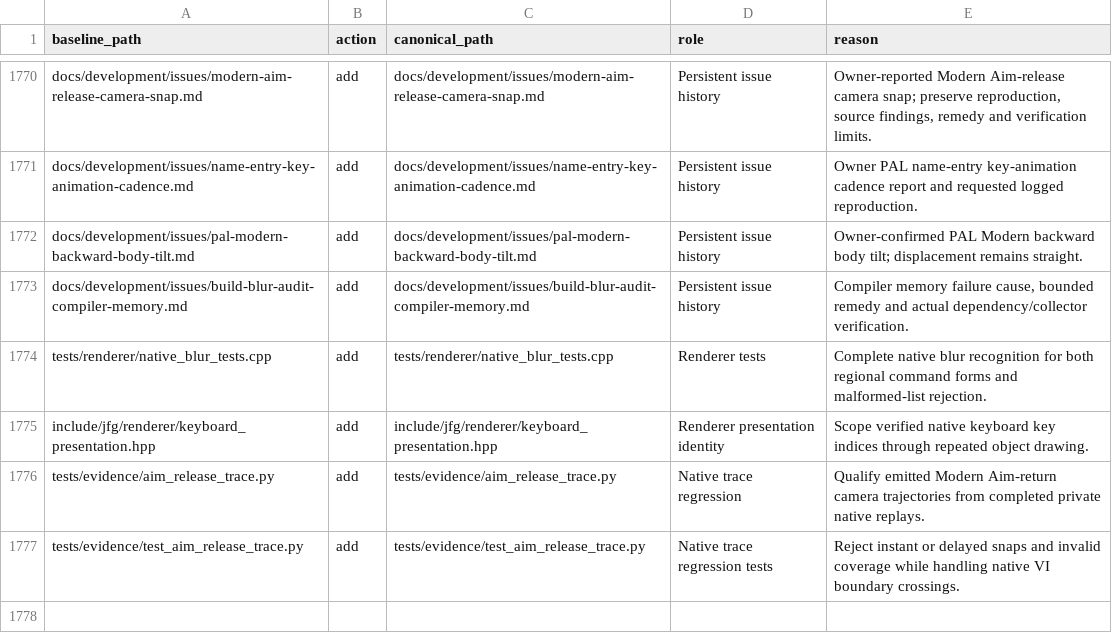
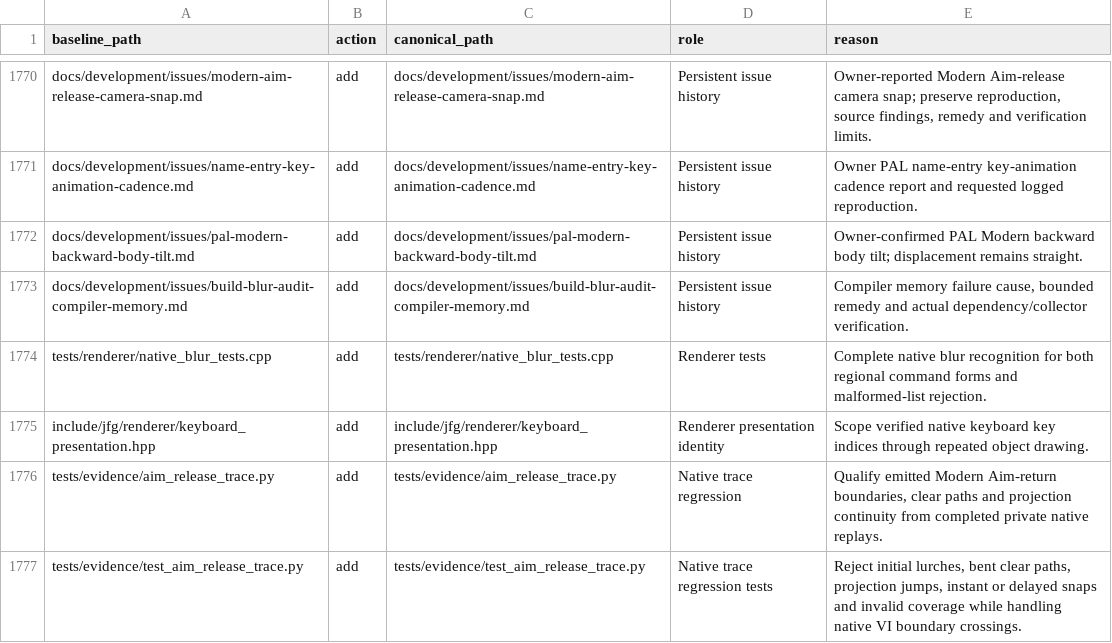
Before and after one commit to TK22-26/JetForceGemini-Recomp, a CSV file: docs/development/repository-audit.csv, drawn as a sheet; only a part is shown, gaps mark what is left out.

```diff
--- a/docs/development/repository-audit.csv
+++ b/docs/development/repository-audit.csv
@@ -1775,3 +1775,3 @@ tests/renderer/native_blur_tests.cpp,add,tests/renderer/native_blur_tests.cpp,Re
 include/jfg/renderer/keyboard_presentation.hpp,add,include/jfg/renderer/keyboard_presentation.hpp,Renderer presentation identity,Scope verified native keyboard key indices through repeated object drawing.
-tests/evidence/aim_release_trace.py,add,tests/evidence/aim_release_trace.py,Native trace regression,"Qualify emitted Modern Aim-return camera trajectories from completed private native replays."
-tests/evidence/test_aim_release_trace.py,add,tests/evidence/test_aim_release_trace.py,Native trace regression tests,"Reject instant or delayed snaps and invalid coverage while handling native VI boundary crossings."
+tests/evidence/aim_release_trace.py,add,tests/evidence/aim_release_trace.py,Native trace regression,"Qualify emitted Modern Aim-return boundaries, clear paths and projection continuity from completed private native replays."
+tests/evidence/test_aim_release_trace.py,add,tests/evidence/test_aim_release_trace.py,Native trace regression tests,"Reject initial lurches, bent clear paths, projection jumps, instant or delayed snaps and invalid coverage while handling native VI boundary crossings."
```
Also changed, not shown: 5 other files.
